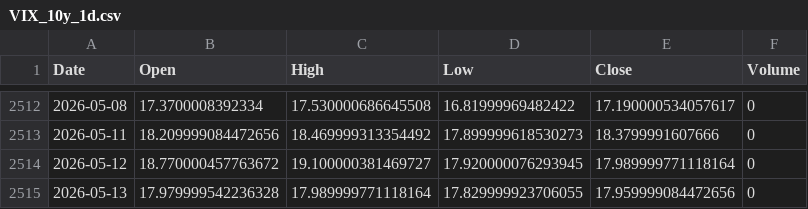
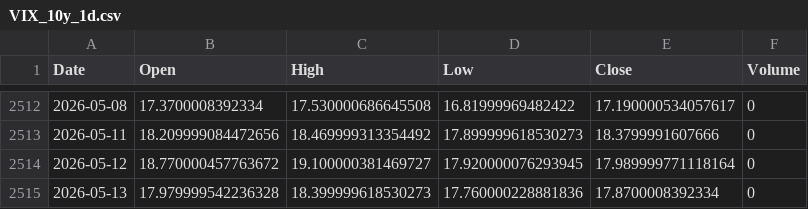
Before and after one commit to cnhjp/quant-trading-system, a CSV file: data/VIX_10y_1d.csv, drawn as a sheet; only a part is shown, gaps mark what is left out.

```diff
--- a/data/VIX_10y_1d.csv
+++ b/data/VIX_10y_1d.csv
@@ -2514,2 +2514,2 @@ Date,Open,High,Low,Close,Volume
 2026-05-12,18.770000457763672,19.100000381469727,17.920000076293945,17.989999771118164,0
-2026-05-13,17.979999542236328,17.989999771118164,17.829999923706055,17.959999084472656,0
+2026-05-13,17.979999542236328,18.399999618530273,17.760000228881836,17.8700008392334,0
```
Also changed, not shown: data/3033.HK_10y_1d.csv, data/510300.SS_10y_1d.csv, 3 other files.
